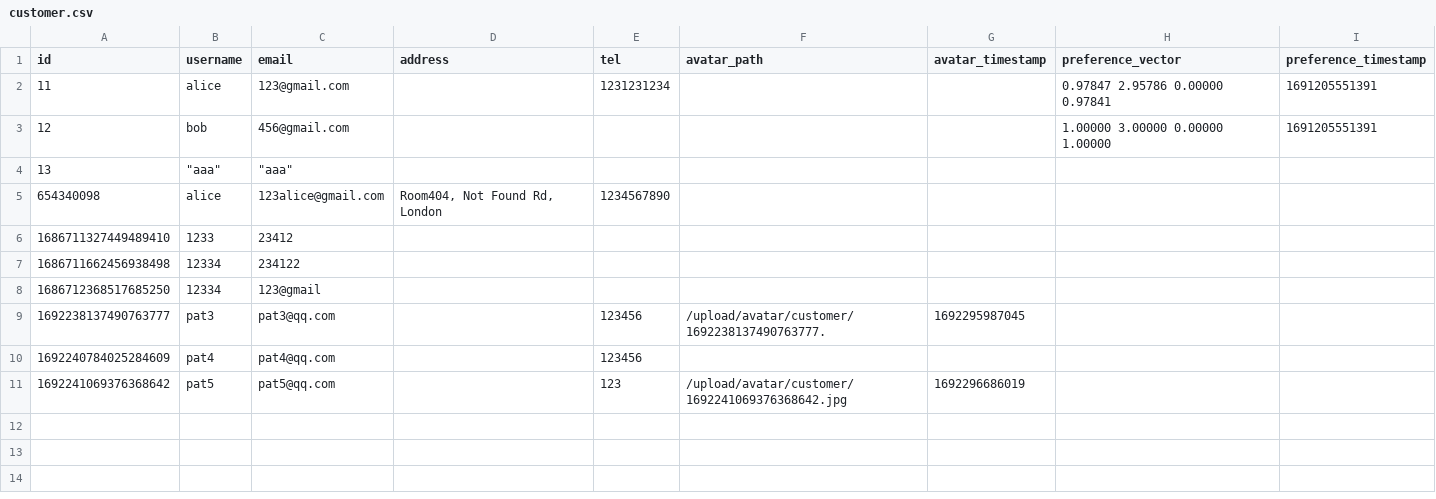
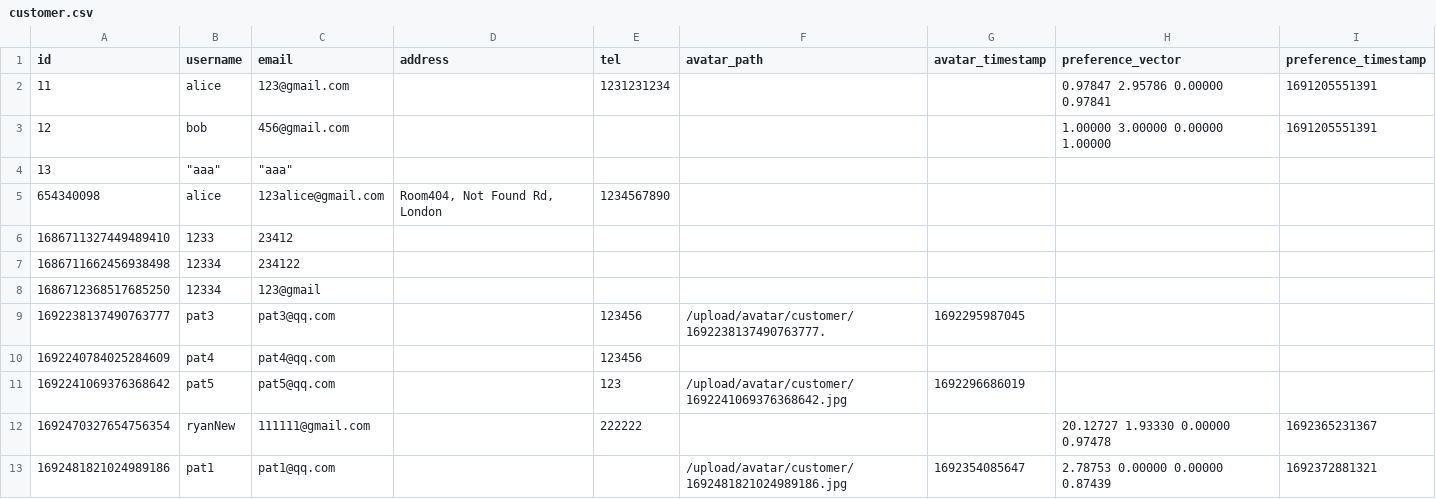
Before and after one commit to MSC-CS2023/Backend, a CSV file: database/customer.csv, drawn as a sheet.

```diff
--- a/database/customer.csv
+++ b/database/customer.csv
@@ -11 +11,3 @@
 "1692241069376368642","pat5","pat5@qq.com","","123","/upload/avatar/customer/1692241069376368642.jpg","1692296686019",,
+"1692470327654756354","ryanNew","111111@gmail.com","","222222",,,"20.12727 1.93330 0.00000 0.97478","1692365231367"
+"1692481821024989186","pat1","pat1@qq.com","","","/upload/avatar/customer/1692481821024989186.jpg","1692354085647","2.78753 0.00000 0.00000 0.87439","1692372881321"
```
Also changed, not shown: database/booking_order.csv, database/customer_log.csv, 6 other files.
